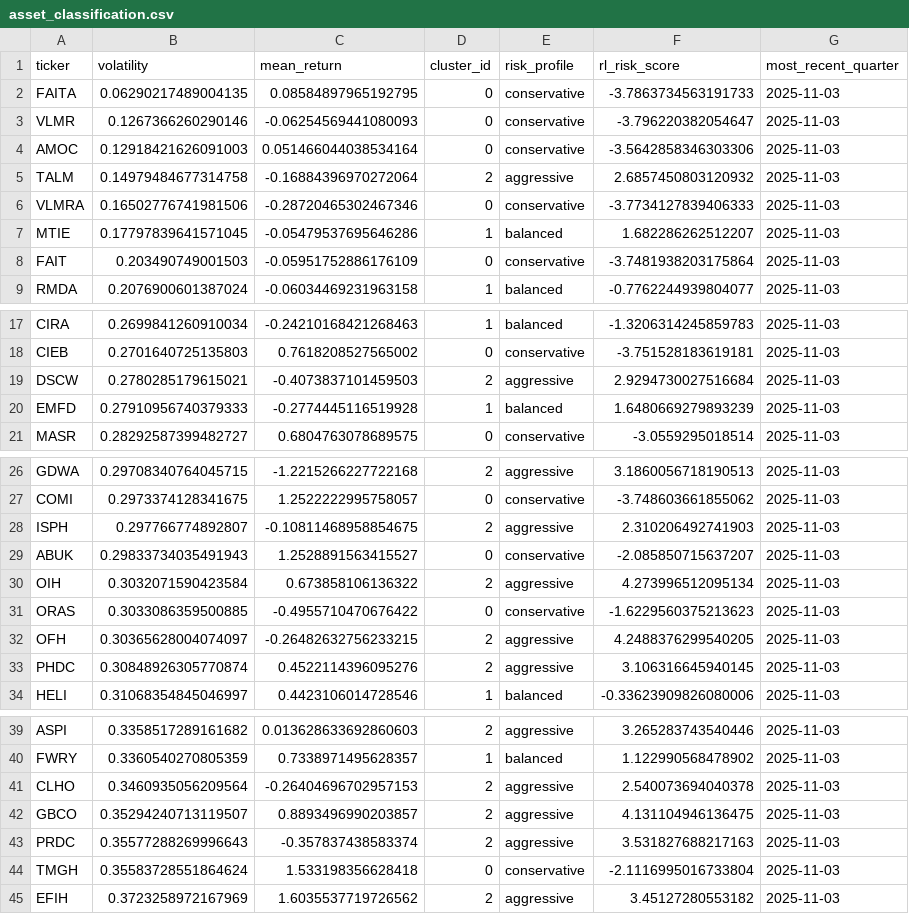
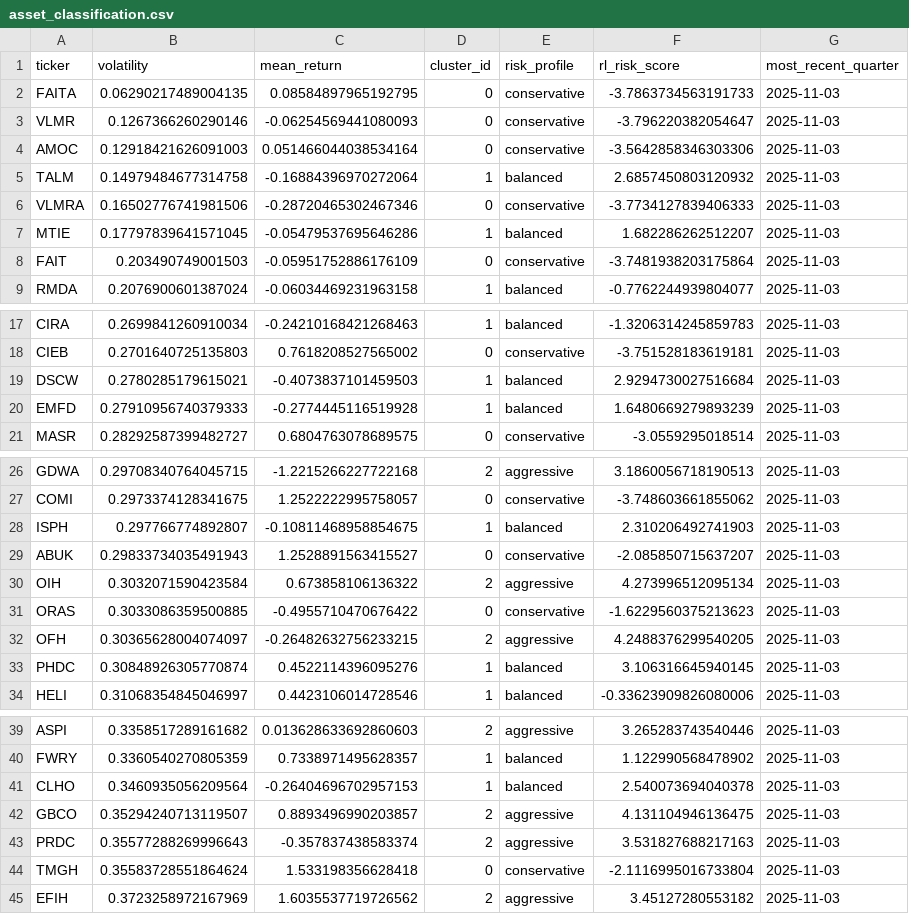
Before and after one commit to miraemad319/Portfolio_Personalization, a CSV file: asset_selector/output/asset_classification.csv, drawn as a sheet; only a part is shown, gaps mark what is left out.

```diff
--- a/asset_selector/output/asset_classification.csv
+++ b/asset_selector/output/asset_classification.csv
@@ -4,3 +4,3 @@ VLMR,0.1267366260290146,-0.06254569441080093,0,conservative,-3.796220382054647,2
 AMOC,0.12918421626091003,0.051466044038534164,0,conservative,-3.5642858346303306,2025-11-03
-TALM,0.14979484677314758,-0.16884396970272064,2,aggressive,2.6857450803120932,2025-11-03
+TALM,0.14979484677314758,-0.16884396970272064,1,balanced,2.6857450803120932,2025-11-03
 VLMRA,0.16502776741981506,-0.28720465302467346,0,conservative,-3.7734127839406333,2025-11-03
@@ -18,3 +18,3 @@ CIRA,0.2699841260910034,-0.24210168421268463,1,balanced,-1.3206314245859783,2025
 CIEB,0.2701640725135803,0.7618208527565002,0,conservative,-3.751528183619181,2025-11-03
-DSCW,0.2780285179615021,-0.4073837101459503,2,aggressive,2.9294730027516684,2025-11-03
+DSCW,0.2780285179615021,-0.4073837101459503,1,balanced,2.9294730027516684,2025-11-03
 EMFD,0.27910956740379333,-0.2774445116519928,1,balanced,1.6480669279893239,2025-11-03
@@ -27,3 +27,3 @@ GDWA,0.29708340764045715,-1.2215266227722168,2,aggressive,3.1860056718190513,202
 COMI,0.2973374128341675,1.2522222995758057,0,conservative,-3.748603661855062,2025-11-03
-ISPH,0.297766774892807,-0.10811468958854675,2,aggressive,2.310206492741903,2025-11-03
+ISPH,0.297766774892807,-0.10811468958854675,1,balanced,2.310206492741903,2025-11-03
 ABUK,0.29833734035491943,1.2528891563415527,0,conservative,-2.085850715637207,2025-11-03
@@ -32,3 +32,3 @@ ORAS,0.3033086359500885,-0.4955710470676422,0,conservative,-1.6229560375213623,2
 OFH,0.30365628004074097,-0.26482632756233215,2,aggressive,4.2488376299540205,2025-11-03
-PHDC,0.30848926305770874,0.4522114396095276,2,aggressive,3.106316645940145,2025-11-03
+PHDC,0.30848926305770874,0.4522114396095276,1,balanced,3.106316645940145,2025-11-03
 HELI,0.31068354845046997,0.4423106014728546,1,balanced,-0.33623909826080006,2025-11-03
@@ -40,3 +40,3 @@ ASPI,0.3358517289161682,0.013628633692860603,2,aggressive,3.265283743540446,2025
 FWRY,0.3360540270805359,0.7338971495628357,1,balanced,1.122990568478902,2025-11-03
-CLHO,0.3460935056209564,-0.26404696702957153,2,aggressive,2.540073694040378,2025-11-03
+CLHO,0.3460935056209564,-0.26404696702957153,1,balanced,2.540073694040378,2025-11-03
 GBCO,0.35294240713119507,0.8893496990203857,2,aggressive,4.131104946136475,2025-11-03
```
Also changed, not shown: asset_selector/output/evaluation.csv, asset_selector/output/quarterly_classifications.csv, 8 other files.
